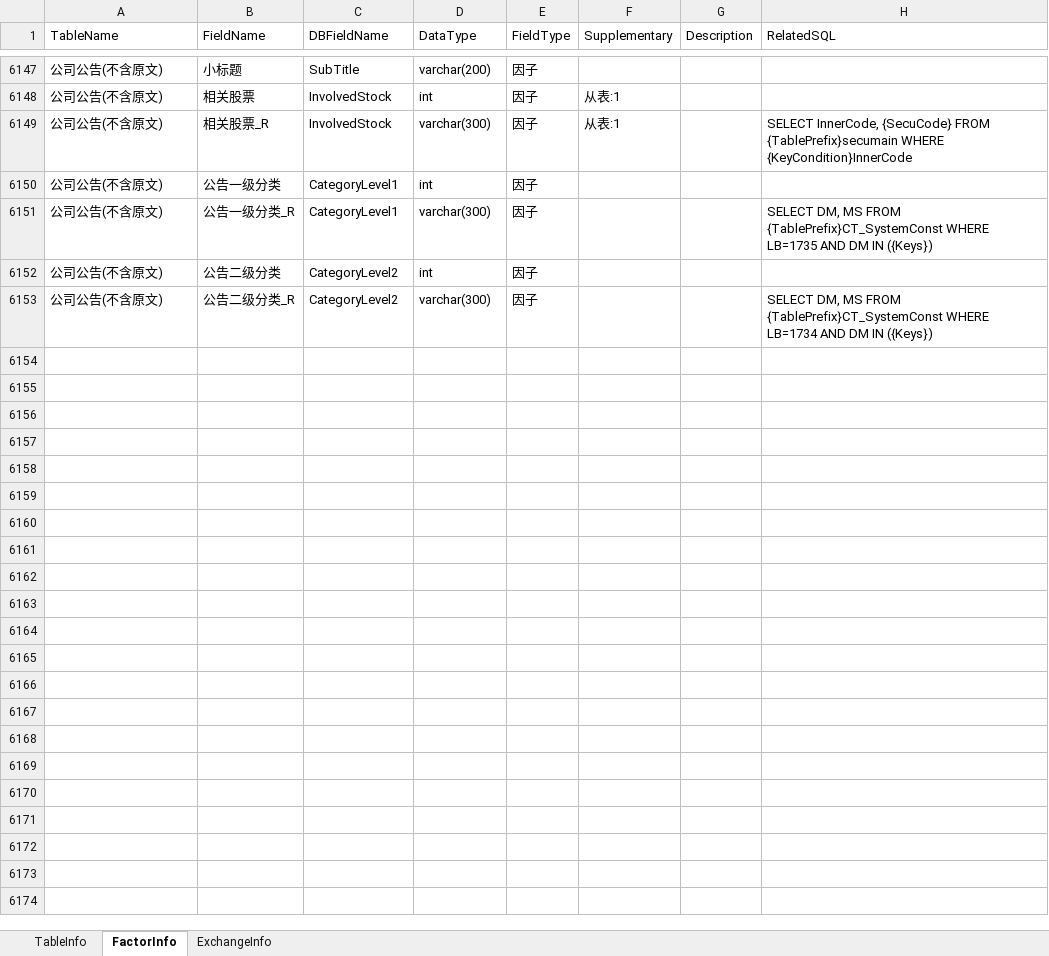
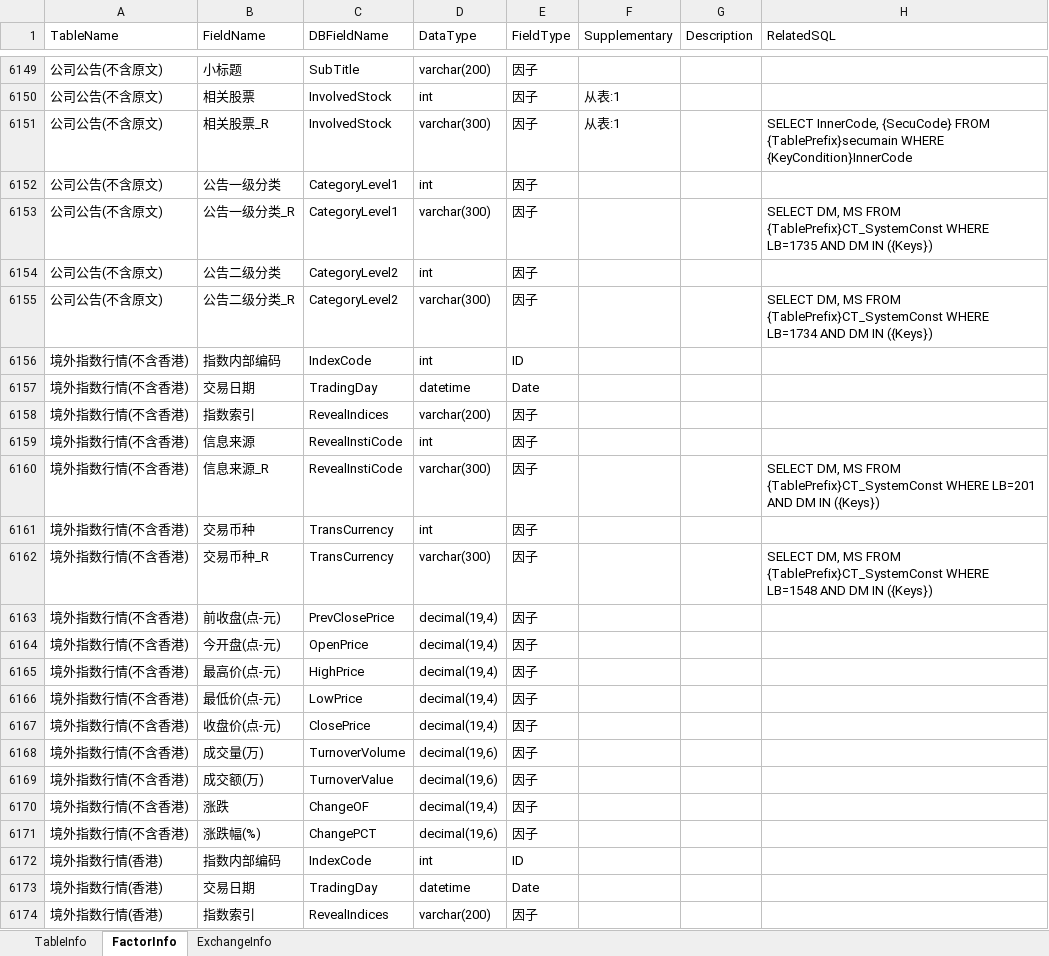
Before and after one commit to Scorpi000/QuantStudio, an Excel workbook: QuantStudio/Resource/JYDBInfo.xlsx, sheet FactorInfo, drawn as a sheet; only a part is shown, gaps mark what is left out; values as stored, in another font and other column widths than the file's, no borders; the diff covers the shown part only; the diff names each change by its address in the sheet, - before the commit and + after, or states it on an @@ line.

```diff
--- a/QuantStudio/Resource/JYDBInfo.xlsx (sheet FactorInfo)
+++ b/QuantStudio/Resource/JYDBInfo.xlsx (sheet FactorInfo)
+row 6156: 境外指数行情(不含香港) | 指数内部编码 | IndexCode | int | ID
+row 6157: 境外指数行情(不含香港) | 交易日期 | TradingDay | datetime | Date
+row 6158: 境外指数行情(不含香港) | 指数索引 | RevealIndices | varchar(200) | 因子
+row 6159: 境外指数行情(不含香港) | 信息来源 | RevealInstiCode | int | 因子
+row 6160: 境外指数行情(不含香港) | 信息来源_R | RevealInstiCode | varchar(300) | 因子 |  |  | SELECT DM, MS FROM {TablePrefix}CT_SystemConst WHERE LB=201 AND DM IN ({Keys})
+row 6161: 境外指数行情(不含香港) | 交易币种 | TransCurrency | int | 因子
+row 6162: 境外指数行情(不含香港) | 交易币种_R | TransCurrency | varchar(300) | 因子 |  |  | SELECT DM, MS FROM {TablePrefix}CT_SystemConst WHERE LB=1548 AND DM IN ({Keys})
+row 6163: 境外指数行情(不含香港) | 前收盘(点-元) | PrevClosePrice | decimal(19,4) | 因子
+row 6164: 境外指数行情(不含香港) | 今开盘(点-元) | OpenPrice | decimal(19,4) | 因子
+row 6165: 境外指数行情(不含香港) | 最高价(点-元) | HighPrice | decimal(19,4) | 因子
+row 6166: 境外指数行情(不含香港) | 最低价(点-元) | LowPrice | decimal(19,4) | 因子
+row 6167: 境外指数行情(不含香港) | 收盘价(点-元) | ClosePrice | decimal(19,4) | 因子
+row 6168: 境外指数行情(不含香港) | 成交量(万) | TurnoverVolume | decimal(19,6) | 因子
+row 6169: 境外指数行情(不含香港) | 成交额(万) | TurnoverValue | decimal(19,6) | 因子
+row 6170: 境外指数行情(不含香港) | 涨跌 | ChangeOF | decimal(19,4) | 因子
+row 6171: 境外指数行情(不含香港) | 涨跌幅(%) | ChangePCT | decimal(19,6) | 因子
+row 6172: 境外指数行情(香港) | 指数内部编码 | IndexCode | int | ID
+row 6173: 境外指数行情(香港) | 交易日期 | TradingDay | datetime | Date
+row 6174: 境外指数行情(香港) | 指数索引 | RevealIndices | varchar(200) | 因子
```
Also changed, not shown: 77 added rows and 93 edited cells elsewhere in this sheet, sheet TableInfo, QuantStudio/Resource/WindDB2Info.xlsx, 5 other files.
